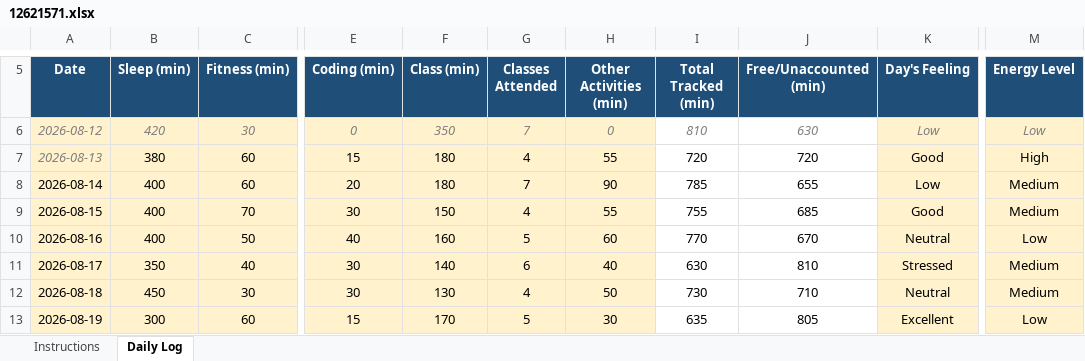
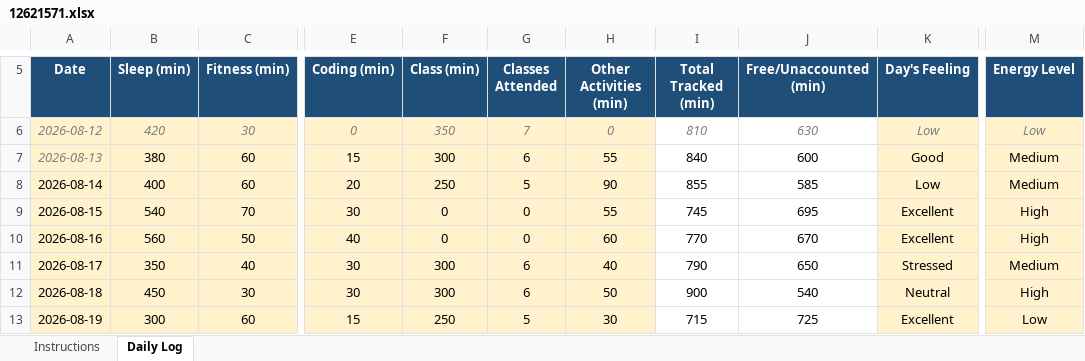
Before and after one commit to sheikhhzaidd/CAP776, an Excel workbook: 12621571.xlsx, sheet Daily Log, drawn as a sheet; only a part is shown, gaps mark what is left out; values as stored, in another font and other column widths than the file's, no borders; conditional formats not drawn; the diff covers the shown part only; the diff names each change by its address in the sheet, - before the commit and + after, or states it on an @@ line.

```diff
--- a/12621571.xlsx (sheet Daily Log)
+++ b/12621571.xlsx (sheet Daily Log)
-F7 (Class (min)): 180
+F7 (Class (min)): 300
-G7 (Classes Attended): 4
+G7 (Classes Attended): 6
-I7 (Total Tracked (min)): 720
+I7 (Total Tracked (min)): 840
-J7 (Free/Unaccounted (min)): 720
+J7 (Free/Unaccounted (min)): 600
-M7 (Energy Level): High
+M7 (Energy Level): Medium
-F8 (Class (min)): 180
+F8 (Class (min)): 250
-G8 (Classes Attended): 7
+G8 (Classes Attended): 5
-I8 (Total Tracked (min)): 785
+I8 (Total Tracked (min)): 855
-J8 (Free/Unaccounted (min)): 655
+J8 (Free/Unaccounted (min)): 585
-B9 (Sleep (min)): 400
+B9 (Sleep (min)): 540
-F9 (Class (min)): 150
+F9 (Class (min)): 0
-G9 (Classes Attended): 4
+G9 (Classes Attended): 0
-I9 (Total Tracked (min)): 755
+I9 (Total Tracked (min)): 745
-J9 (Free/Unaccounted (min)): 685
+J9 (Free/Unaccounted (min)): 695
-K9 (Day's Feeling): Good
+K9 (Day's Feeling): Excellent
-M9 (Energy Level): Medium
+M9 (Energy Level): High
-B10 (Sleep (min)): 400
+B10 (Sleep (min)): 560
-F10 (Class (min)): 160
+F10 (Class (min)): 0
-G10 (Classes Attended): 5
+G10 (Classes Attended): 0
-K10 (Day's Feeling): Neutral
+K10 (Day's Feeling): Excellent
-M10 (Energy Level): Low
+M10 (Energy Level): High
-F11 (Class (min)): 140
+F11 (Class (min)): 300
-I11 (Total Tracked (min)): 630
+I11 (Total Tracked (min)): 790
-J11 (Free/Unaccounted (min)): 810
+J11 (Free/Unaccounted (min)): 650
-F12 (Class (min)): 130
+F12 (Class (min)): 300
-G12 (Classes Attended): 4
+G12 (Classes Attended): 6
-I12 (Total Tracked (min)): 730
+I12 (Total Tracked (min)): 900
-J12 (Free/Unaccounted (min)): 710
+J12 (Free/Unaccounted (min)): 540
-M12 (Energy Level): Medium
+M12 (Energy Level): High
-F13 (Class (min)): 170
+F13 (Class (min)): 250
-I13 (Total Tracked (min)): 635
+I13 (Total Tracked (min)): 715
-J13 (Free/Unaccounted (min)): 805
+J13 (Free/Unaccounted (min)): 725
```
Also changed, not shown: other rows of this sheet.
